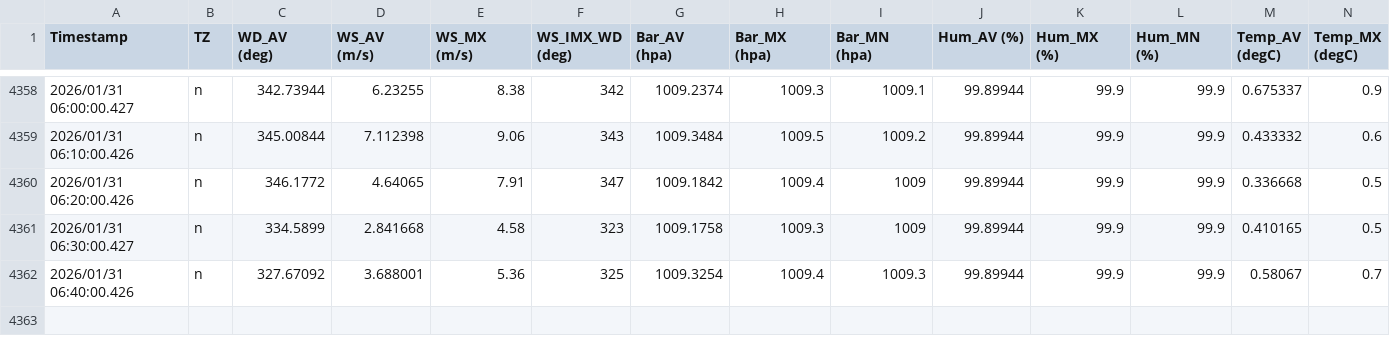
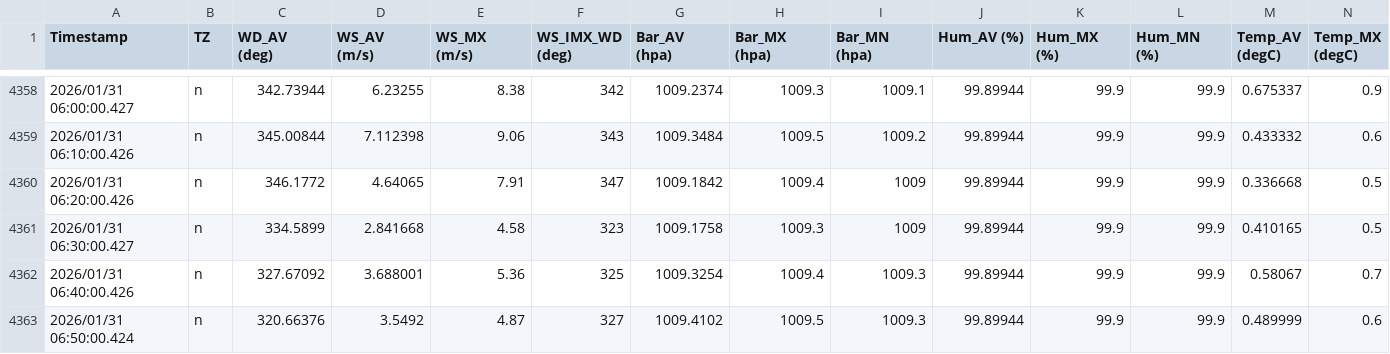
Before and after one commit to nekomimifish/BiwaDog-pws-site, a CSV file: data/2026-01.csv, drawn as a sheet; only a part is shown, gaps mark what is left out; rows hold the shown columns only; the diff names each change by its address in the sheet, - before the commit and + after, or states it on an @@ line.

Commit message:
Update PWS monthly data (2026-01-30 21:58 UTC)

```diff
--- a/data/2026-01.csv
+++ b/data/2026-01.csv
+row 4363: 2026/01/31 06:50:00.424 | n | 320.66376 | 3.5492 | 4.87 | 327 | 1009.4102 | 1009.5 | 1009.3 | 99.89944 | 99.9 | 99.9 | 0.489999 | 0.6
```
Also changed, not shown: 2 other files.
